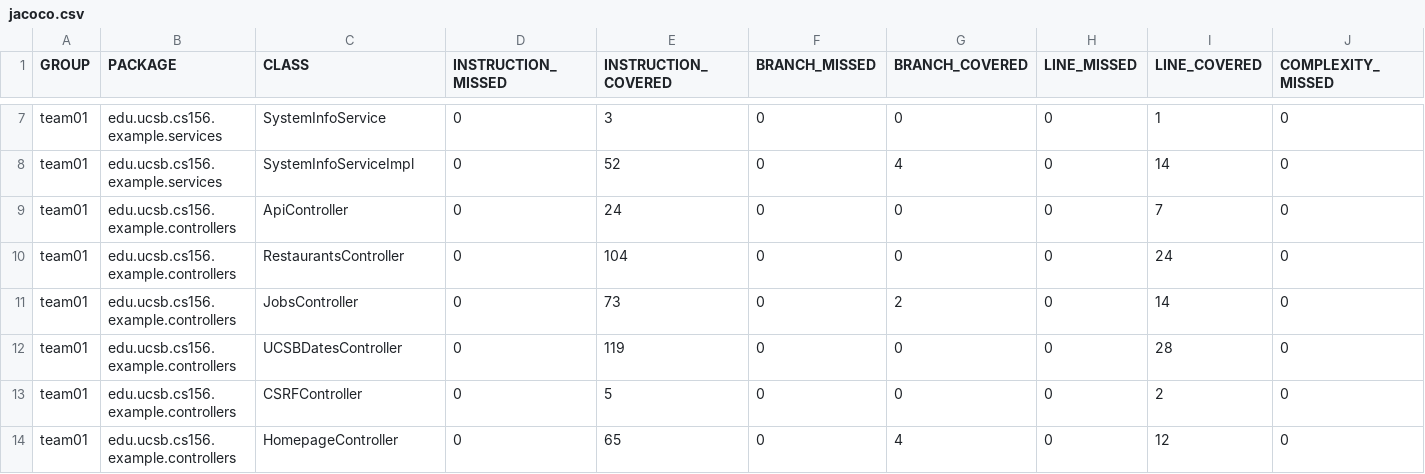
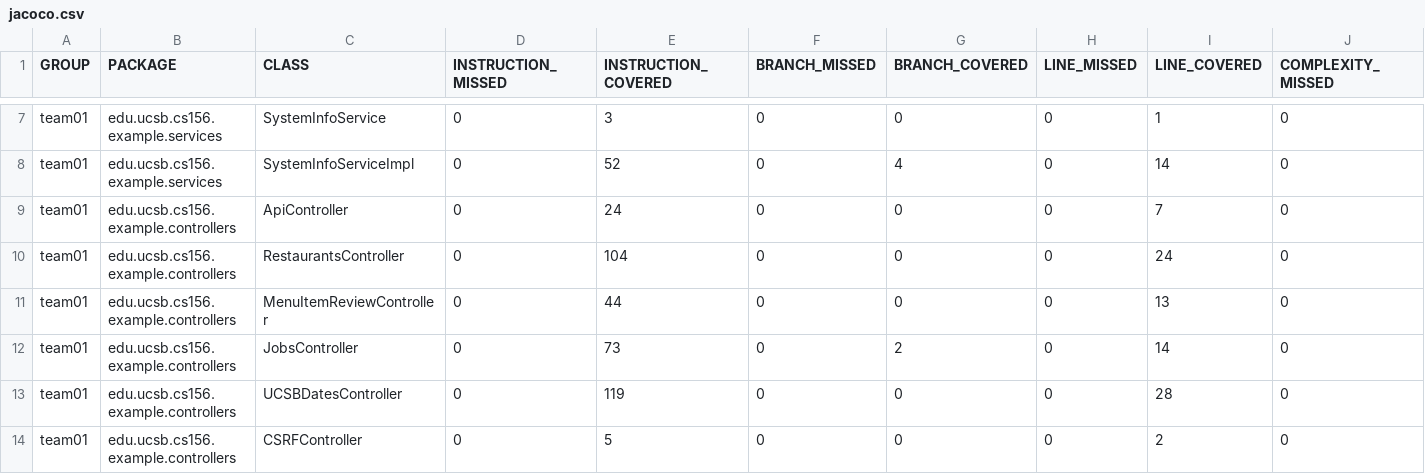
Before and after one commit to ucsb-cs156-f26/team01-f26-06, a CSV file: jacoco/jacoco.csv, drawn as a sheet; only a part is shown, gaps mark what is left out; the shorter side is filled out with more unchanged rows; rows hold the shown columns only; the diff names each change by its address in the sheet, - before the commit and + after, or states it on an @@ line.

Commit message:
Deploying to gh-pages from @ ucsb-cs156-f26/team01-f26-06@5cde512606ab2bf1438603cb2d8bb5a4127f42ee 🚀

```diff
--- a/jacoco/jacoco.csv
+++ b/jacoco/jacoco.csv
+row 11: team01 | edu.ucsb.cs156.example.controllers | MenuItemReviewController | 0 | 44 | 0 | 0 | 0 | 13 | 0
```
Also changed, not shown: 7 other files.
